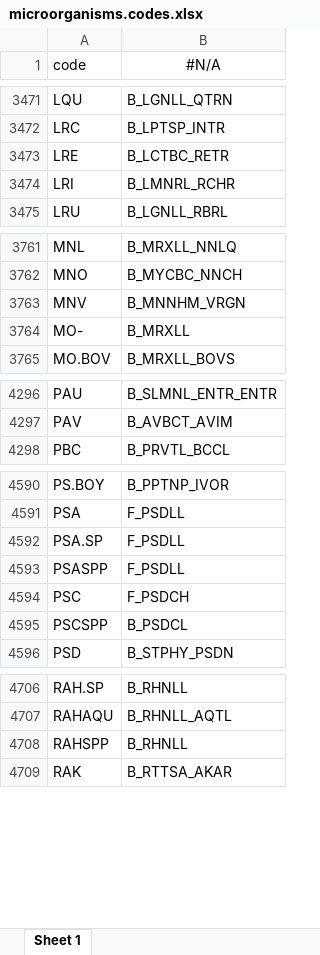
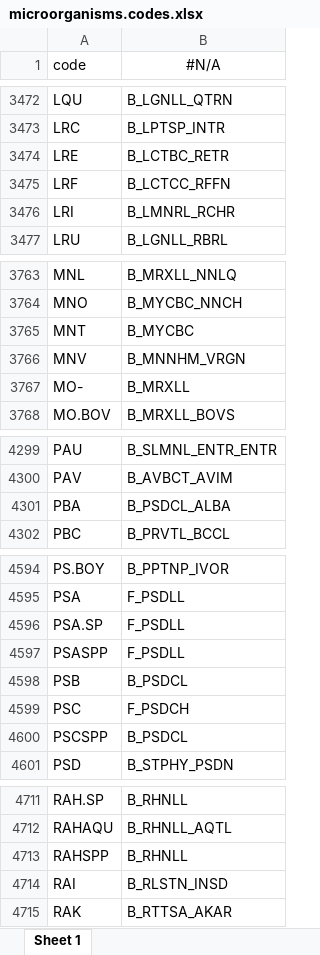
Before and after one commit to msberends/AMR, an Excel workbook: data-raw/datasets/microorganisms.codes.xlsx, sheet Sheet 1, drawn as a sheet; only a part is shown, gaps mark what is left out; values as stored, in another font and other column widths than the file's, no borders; the diff covers the shown part only; the diff names each change by its address in the sheet, - before the commit and + after, or states it on an @@ line.

```diff
--- a/data-raw/datasets/microorganisms.codes.xlsx (sheet Sheet 1)
+++ b/data-raw/datasets/microorganisms.codes.xlsx (sheet Sheet 1)
+row 3475: LRF | B_LCTCC_RFFN
+row 3765: MNT | B_MYCBC
+row 4301: PBA | B_PSDCL_ALBA
+row 4598: PSB | B_PSDCL
+row 4714: RAI | B_RLSTN_INSD
```
Also changed, not shown: 10 added rows, 1 removed row and 1 edited cell elsewhere in this sheet, 36 other files.
